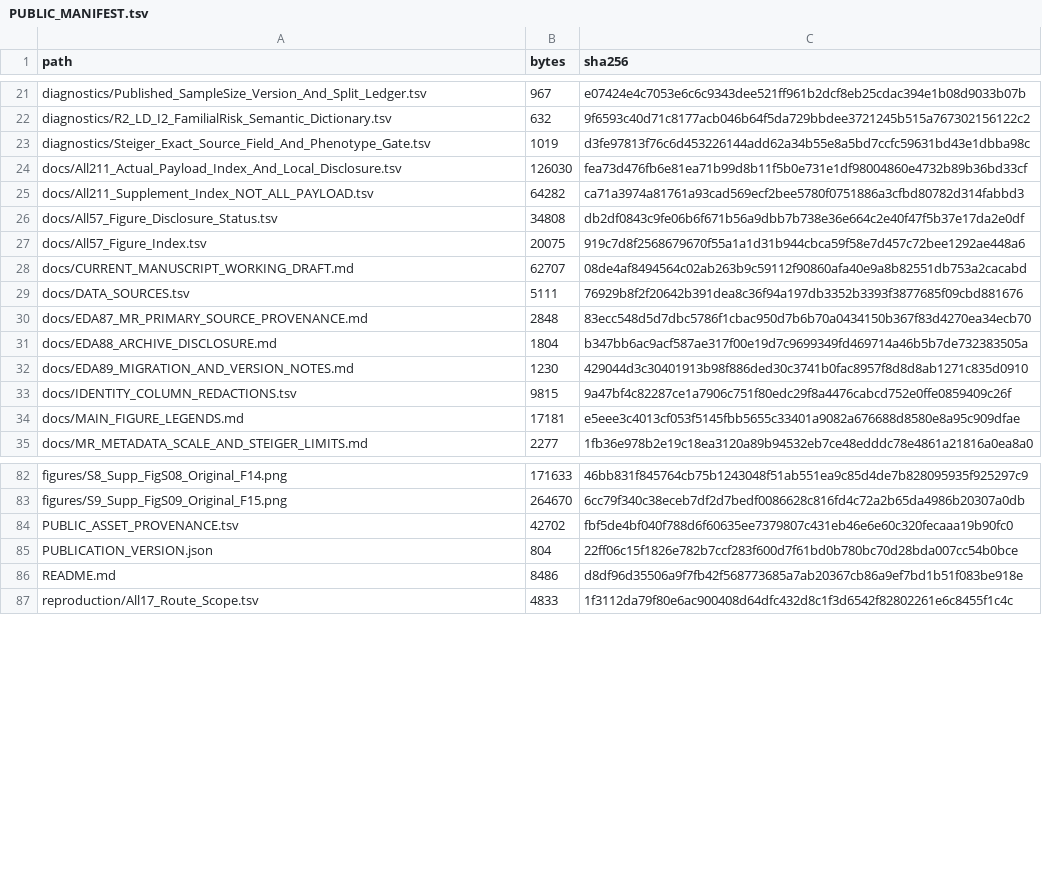
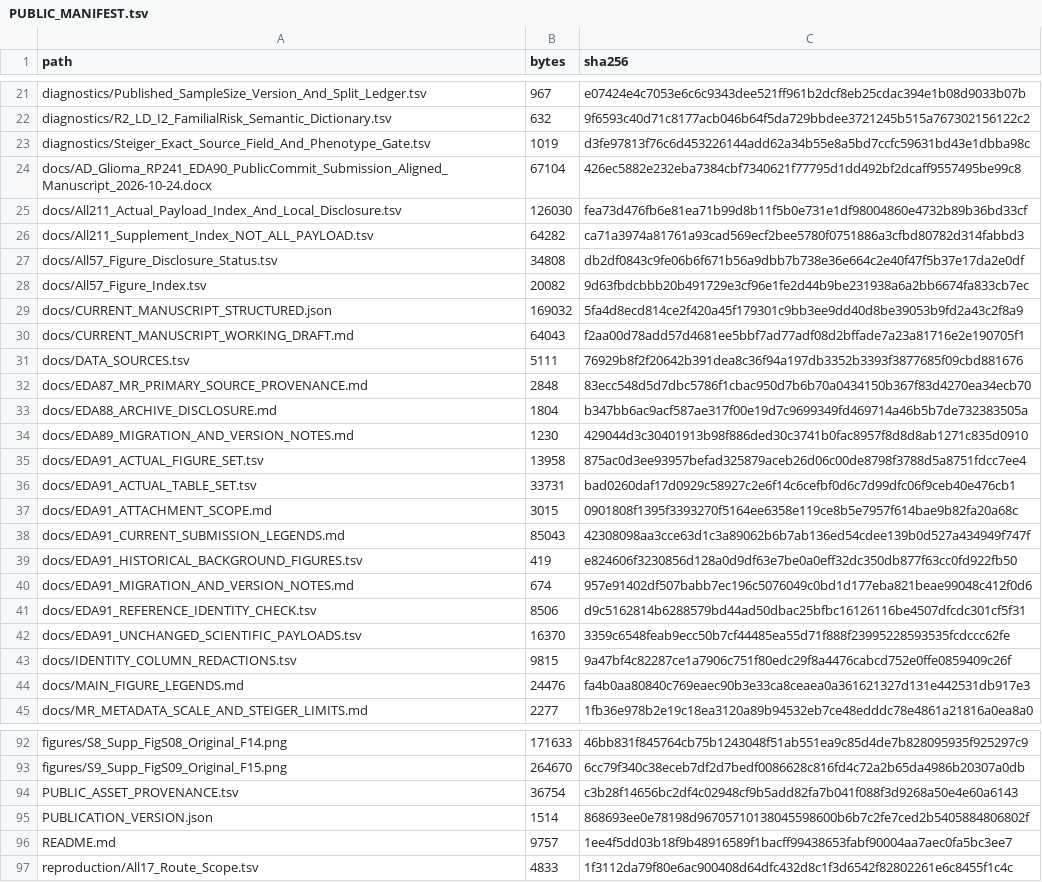
Before and after one commit to 1209433622cz-maker/MRQI-AD-Glioma, a TSV file: PUBLIC_MANIFEST.tsv, drawn as a sheet; only a part is shown, gaps mark what is left out; the diff covers the shown part only.

```diff
--- a/PUBLIC_MANIFEST.tsv
+++ b/PUBLIC_MANIFEST.tsv
@@ -23,2 +23,3 @@ diagnostics/R2_LD_I2_FamilialRisk_Semantic_Dictionary.tsv	632	9f6593c40d71c8177a
 diagnostics/Steiger_Exact_Source_Field_And_Phenotype_Gate.tsv	1019	d3fe97813f76c6d453226144add62a34b55e8a5bd7ccfc59631bd43e1dbba98c
+docs/AD_Glioma_RP241_EDA90_PublicCommit_Submission_Aligned_Manuscript_2026-10-24.docx	67104	426ec5882e232eba7384cbf7340621f77795d1dd492bf2dcaff9557495be99c8
 docs/All211_Actual_Payload_Index_And_Local_Disclosure.tsv	126030	fea73d476fb6e81ea71b99d8b11f5b0e731e1df98004860e4732b89b36bd33cf
@@ -26,4 +27,5 @@ docs/All211_Supplement_Index_NOT_ALL_PAYLOAD.tsv	64282	ca71a3974a81761a93cad569e
 docs/All57_Figure_Disclosure_Status.tsv	34808	db2df0843c9fe06b6f671b56a9dbb7b738e36e664c2e40f47f5b37e17da2e0df
-docs/All57_Figure_Index.tsv	20075	919c7d8f2568679670f55a1a1d31b944cbca59f58e7d457c72bee1292ae448a6
-docs/CURRENT_MANUSCRIPT_WORKING_DRAFT.md	62707	08de4af8494564c02ab263b9c59112f90860afa40e9a8b82551db753a2cacabd
+docs/All57_Figure_Index.tsv	20082	9d63fbdcbbb20b491729e3cf96e1fe2d44b9be231938a6a2bb6674fa833cb7ec
+docs/CURRENT_MANUSCRIPT_STRUCTURED.json	169032	5fa4d8ecd814ce2f420a45f179301c9bb3ee9dd40d8be39053b9fd2a43c2f8a9
+docs/CURRENT_MANUSCRIPT_WORKING_DRAFT.md	64043	f2aa00d78add57d4681ee5bbf7ad77adf08d2bffade7a23a81716e2e190705f1
 docs/DATA_SOURCES.tsv	5111	76929b8f2f20642b391dea8c36f94a197db3352b3393f3877685f09cbd881676
@@ -32,4 +34,12 @@ docs/EDA88_ARCHIVE_DISCLOSURE.md	1804	b347bb6ac9acf587ae317f00e19d7c9699349fd469
 docs/EDA89_MIGRATION_AND_VERSION_NOTES.md	1230	429044d3c30401913b98f886ded30c3741b0fac8957f8d8d8ab1271c835d0910
+docs/EDA91_ACTUAL_FIGURE_SET.tsv	13958	875ac0d3ee93957befad325879aceb26d06c00de8798f3788d5a8751fdcc7ee4
+docs/EDA91_ACTUAL_TABLE_SET.tsv	33731	bad0260daf17d0929c58927c2e6f14c6cefbf0d6c7d99dfc06f9ceb40e476cb1
+docs/EDA91_ATTACHMENT_SCOPE.md	3015	0901808f1395f3393270f5164ee6358e119ce8b5e7957f614bae9b82fa20a68c
+docs/EDA91_CURRENT_SUBMISSION_LEGENDS.md	85043	42308098aa3cce63d1c3a89062b6b7ab136ed54cdee139b0d527a434949f747f
+docs/EDA91_HISTORICAL_BACKGROUND_FIGURES.tsv	419	e824606f3230856d128a0d9df63e7be0a0eff32dc350db877f63cc0fd922fb50
+docs/EDA91_MIGRATION_AND_VERSION_NOTES.md	674	957e91402df507babb7ec196c5076049c0bd1d177eba821beae99048c412f0d6
+docs/EDA91_REFERENCE_IDENTITY_CHECK.tsv	8506	d9c5162814b6288579bd44ad50dbac25bfbc16126116be4507dfcdc301cf5f31
+docs/EDA91_UNCHANGED_SCIENTIFIC_PAYLOADS.tsv	16370	3359c6548feab9ecc50b7cf44485ea55d71f888f23995228593535fcdccc62fe
 docs/IDENTITY_COLUMN_REDACTIONS.tsv	9815	9a47bf4c82287ce1a7906c751f80edc29f8a4476cabcd752e0ffe0859409c26f
-docs/MAIN_FIGURE_LEGENDS.md	17181	e5eee3c4013cf053f5145fbb5655c33401a9082a676688d8580e8a95c909dfae
+docs/MAIN_FIGURE_LEGENDS.md	24476	fa4b0aa80840c769eaec90b3e33ca8ceaea0a361621327d131e442531db917e3
 docs/MR_METADATA_SCALE_AND_STEIGER_LIMITS.md	2277	1fb36e978b2e19c18ea3120a89b94532eb7ce48edddc78e4861a21816a0ea8a0
@@ -83,5 +93,5 @@ figures/S8_Supp_FigS08_Original_F14.png	171633	46bb831f845764cb75b1243048f51ab55
 figures/S9_Supp_FigS09_Original_F15.png	264670	6cc79f340c38eceb7df2d7bedf0086628c816fd4c72a2b65da4986b20307a0db
-PUBLIC_ASSET_PROVENANCE.tsv	42702	fbf5de4bf040f788d6f60635ee7379807c431eb46e6e60c320fecaaa19b90fc0
-PUBLICATION_VERSION.json	804	22ff06c15f1826e782b7ccf283f600d7f61bd0b780bc70d28bda007cc54b0bce
-README.md	8486	d8df96d35506a9f7fb42f568773685a7ab20367cb86a9ef7bd1b51f083be918e
+PUBLIC_ASSET_PROVENANCE.tsv	36754	c3b28f14656bc2df4c02948cf9b5add82fa7b041f088f3d9268a50e4e60a6143
+PUBLICATION_VERSION.json	1514	868693ee0e78198d96705710138045598600b6b7c2fe7ced2b5405884806802f
+README.md	9757	1ee4f5dd03b18f9b48916589f1bacff99438653fabf90004aa7aec0fa5bc3ee7
 reproduction/All17_Route_Scope.tsv	4833	1f3112da79f80e6ac900408d64dfc432d8c1f3d6542f82802261e6c8455f1c4c
```
Also changed, not shown: 1 added row and 4 edited cells elsewhere in this file, PUBLIC_ASSET_PROVENANCE.tsv, docs/All57_Figure_Index.tsv, 17 other files.
